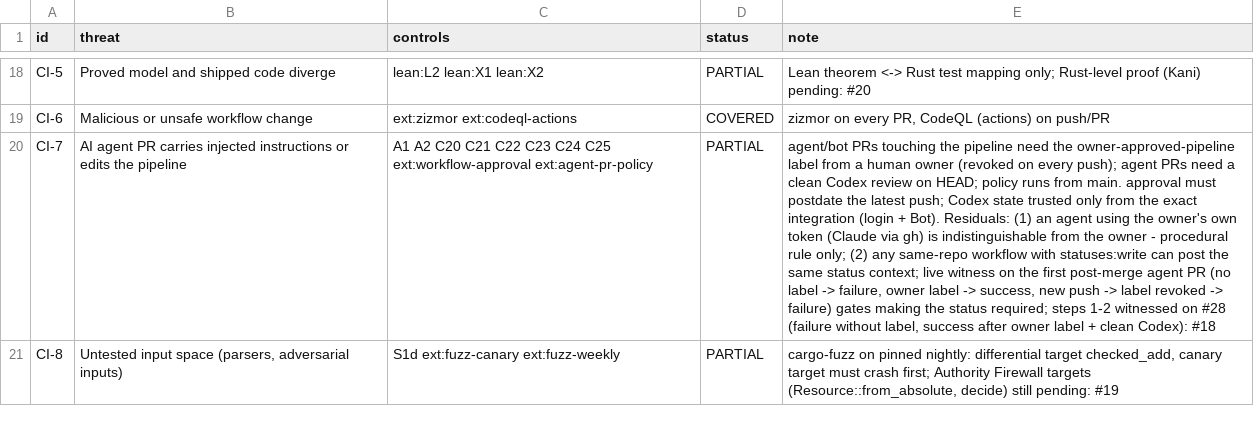
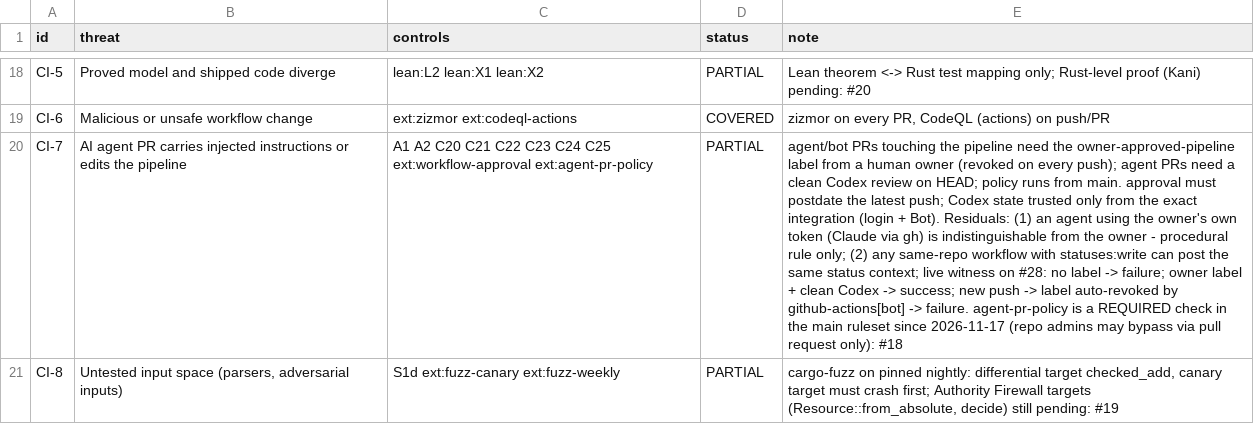
Before and after one commit to Demiurg-AU/rust-cicd-core, a TSV file: threat-model.tsv, drawn as a sheet; only a part is shown, gaps mark what is left out; the diff names each change by its address in the sheet, - before the commit and + after, or states it on an @@ line.

```diff
--- a/threat-model.tsv
+++ b/threat-model.tsv
-E20 (note): …witness on the first post-merge agent PR (no label -> failure, owner label -> success, new push -> label revoked -> failure) gates making the status required; steps 1-2 witnessed on #28 (failure without label, success after owner label + clean Codex): #18
+E20 (note): …witness on #28: no label -> failure; owner label + clean Codex -> success; new push -> label auto-revoked by github-actions[bot] -> failure. agent-pr-policy is a REQUIRED check in the main ruleset since 2026-11-17 (repo admins may bypass via pull request only): #18
```
